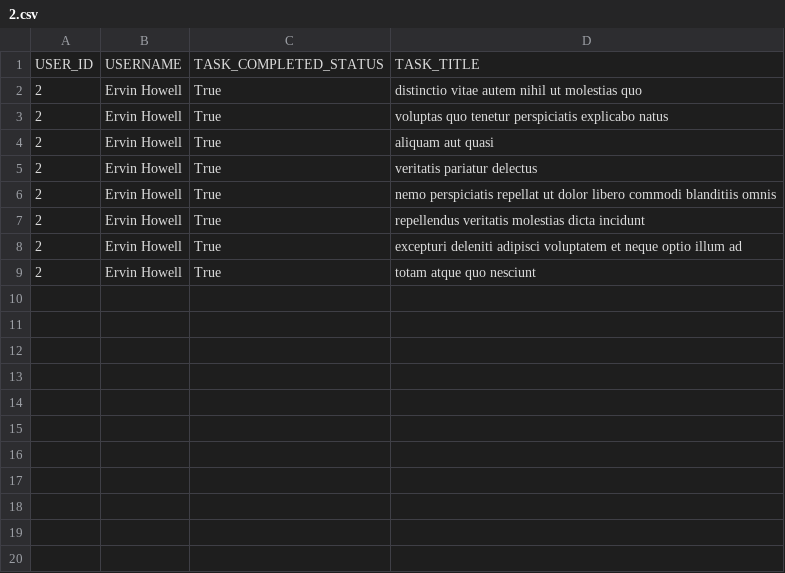
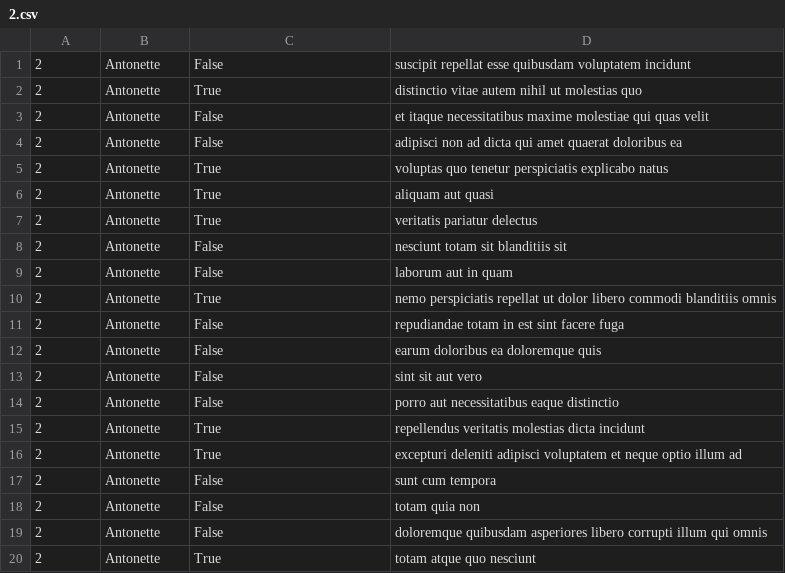
Before and after one commit to Yandah1/alx-system_engineering-devops, a CSV file: 0x15-api/2.csv, drawn as a sheet.

Commit message:
FALSE

```diff
--- a/0x15-api/2.csv
+++ b/0x15-api/2.csv
@@ -1,9 +1,20 @@
-USER_ID,USERNAME,TASK_COMPLETED_STATUS,TASK_TITLE
-2,Ervin Howell,True,distinctio vitae autem nihil ut molestias quo
-2,Ervin Howell,True,voluptas quo tenetur perspiciatis explicabo natus
-2,Ervin Howell,True,aliquam aut quasi
-2,Ervin Howell,True,veritatis pariatur delectus
-2,Ervin Howell,True,nemo perspiciatis repellat ut dolor libero commodi blanditiis omnis
-2,Ervin Howell,True,repellendus veritatis molestias dicta incidunt
-2,Ervin Howell,True,excepturi deleniti adipisci voluptatem et neque optio illum ad
-2,Ervin Howell,True,totam atque quo nesciunt
+"2","Antonette","False","suscipit repellat esse quibusdam voluptatem incidunt"
+"2","Antonette","True","distinctio vitae autem nihil ut molestias quo"
+"2","Antonette","False","et itaque necessitatibus maxime molestiae qui quas velit"
+"2","Antonette","False","adipisci non ad dicta qui amet quaerat doloribus ea"
+"2","Antonette","True","voluptas quo tenetur perspiciatis explicabo natus"
+"2","Antonette","True","aliquam aut quasi"
+"2","Antonette","True","veritatis pariatur delectus"
+"2","Antonette","False","nesciunt totam sit blanditiis sit"
+"2","Antonette","False","laborum aut in quam"
+"2","Antonette","True","nemo perspiciatis repellat ut dolor libero commodi blanditiis omnis"
+"2","Antonette","False","repudiandae totam in est sint facere fuga"
+"2","Antonette","False","earum doloribus ea doloremque quis"
+"2","Antonette","False","sint sit aut vero"
+"2","Antonette","False","porro aut necessitatibus eaque distinctio"
+"2","Antonette","True","repellendus veritatis molestias dicta incidunt"
+"2","Antonette","True","excepturi deleniti adipisci voluptatem et neque optio illum ad"
+"2","Antonette","False","sunt cum tempora"
+"2","Antonette","False","totam quia non"
+"2","Antonette","False","doloremque quibusdam asperiores libero corrupti illum qui omnis"
+"2","Antonette","True","totam atque quo nesciunt"
```
Also changed, not shown: 1 other file.
